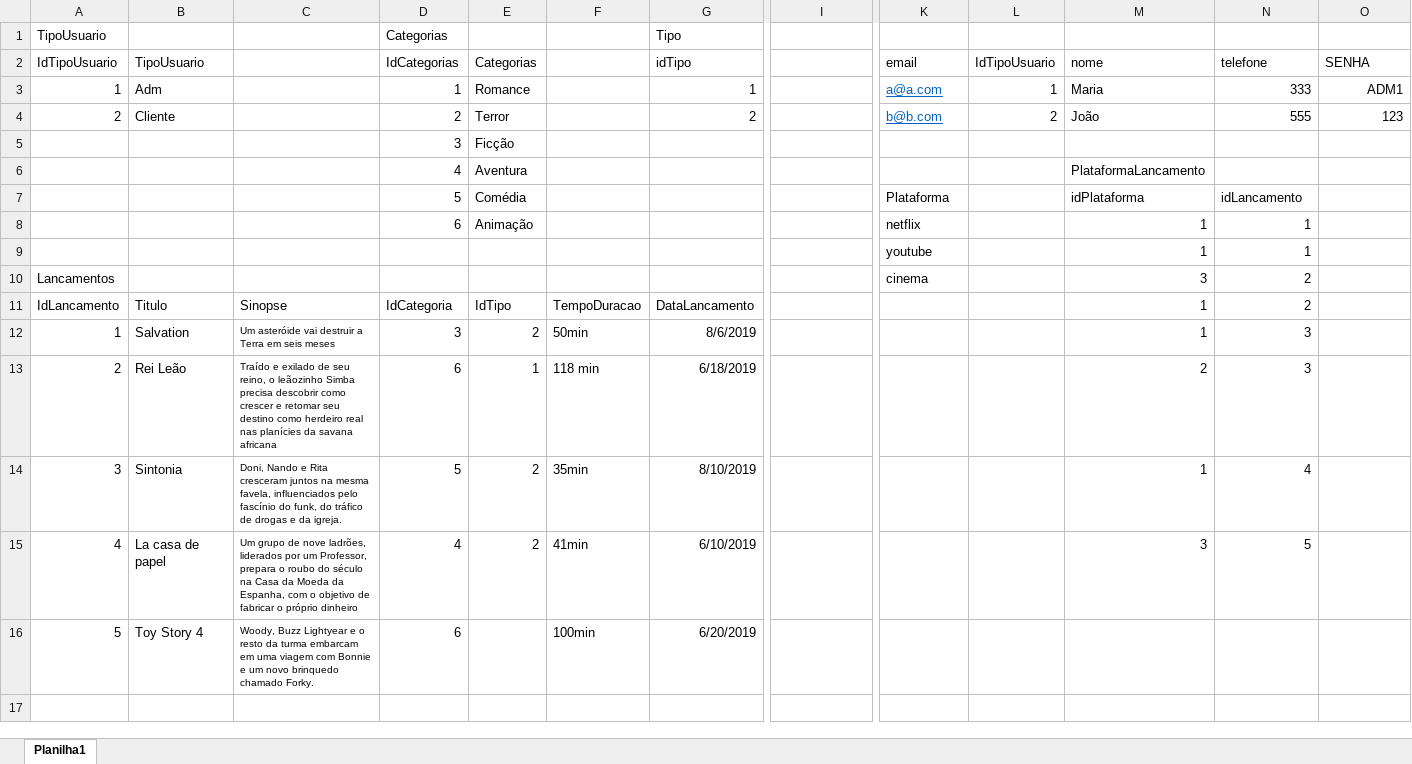
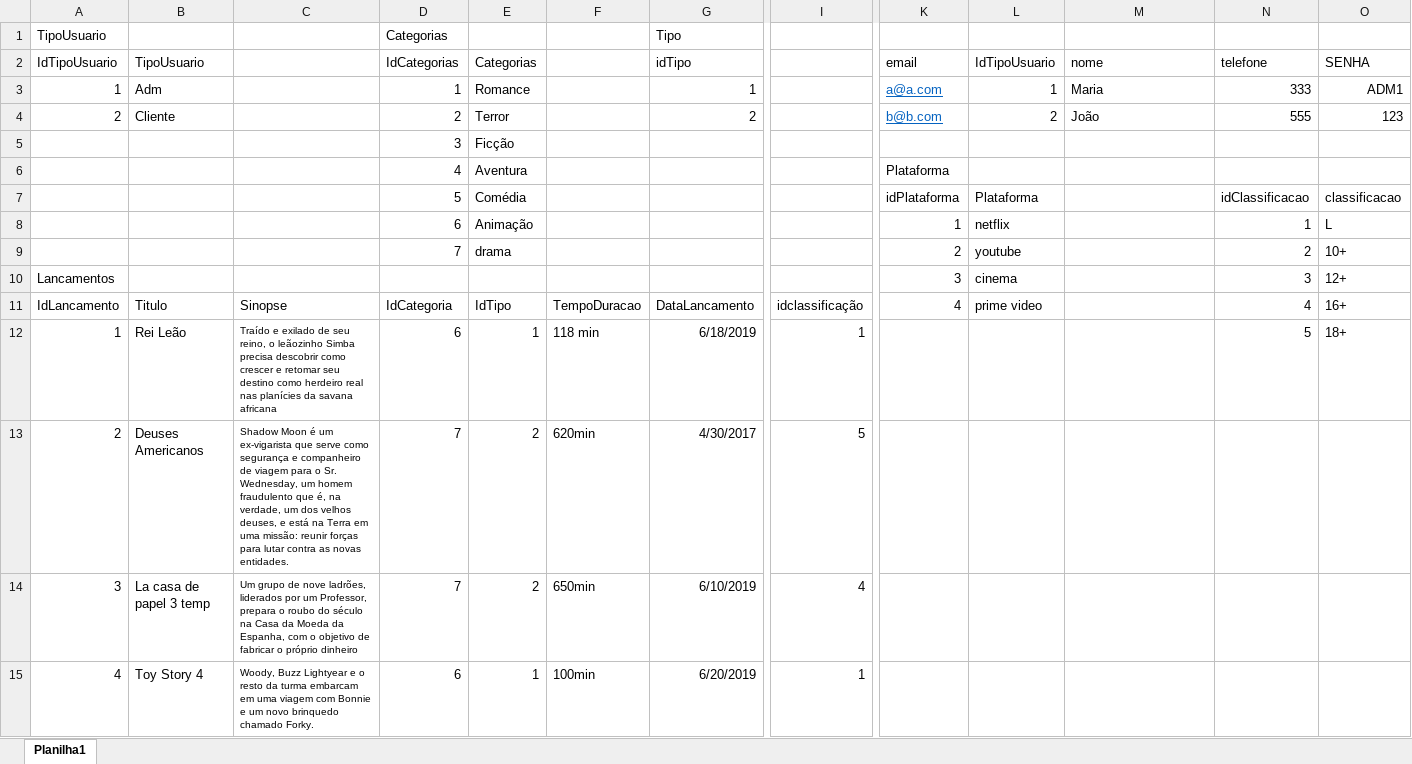
Before and after one commit to regiamariana/2s2019-sprint-1-bd-OpFlix, an Excel workbook: T_Diagrama_Fisico.xlsx, sheet Planilha1, drawn as a sheet; only a part is shown, gaps mark what is left out; values as stored, in another font and other column widths than the file's, no borders; table styles not drawn; removed rows and columns are numbered as before the commit, all else as after; rows hold the shown columns only; the diff covers the shown part only; the diff names each change by its address in the sheet, - before the commit and + after, or states it on an @@ line.

```diff
--- a/T_Diagrama_Fisico.xlsx (sheet Planilha1)
+++ b/T_Diagrama_Fisico.xlsx (sheet Planilha1)
-row 6:  |  |  | 4 | Aventura |  |  |  |  |  | PlataformaLancamento
-row 7:  |  |  | 5 | Comédia |  |  |  | Plataforma |  | idPlataforma | idLancamento
-row 8:  |  |  | 6 | Animação |  |  |  | netflix |  | 1 | 1
-row 9:  |  |  |  |  |  |  |  | youtube |  | 1 | 1
-row 10: Lancamentos |  |  |  |  |  |  |  | cinema |  | 3 | 2
+row 6:  |  |  | 4 | Aventura |  |  |  | Plataforma
+row 7:  |  |  | 5 | Comédia |  |  |  | idPlataforma | Plataforma |  | idClassificacao | classificacao
+row 8:  |  |  | 6 | Animação |  |  |  | 1 | netflix |  | 1 | L
+row 9:  |  |  | 7 | drama |  |  |  | 2 | youtube |  | 2 | 10+
+row 10: Lancamentos |  |  |  |  |  |  |  | 3 | cinema |  | 3 | 12+
-I11: (empty)
+I11: idclassificação
-K11 (email): (empty)
+K11 (email): 4
-L11 (IdTipoUsuario): (empty)
+L11 (IdTipoUsuario): prime video
-M11 (nome): 1
+M11 (nome): (empty)
-N11 (telefone): 2
+N11 (telefone): 4
-O11 (SENHA): (empty)
+O11 (SENHA): 16+
-row 12: 1 | Salvation | Um asteróide vai destruir a Terra em seis meses | 3 | 2 | 50min | 8/6/2019 |  |  |  | 1 | 3
-A12 (IdTipoUsuario): 2
+A12 (IdTipoUsuario): 1
-I12: (empty)
+I12: 1
-M12 (nome): 2
+M12 (nome): (empty)
-N12 (telefone): 3
+N12 (telefone): 5
-O12 (SENHA): (empty)
+O12 (SENHA): 18+
+row 13: 2 | Deuses Americanos | Shadow Moon é um ex-vigarista que serve como segurança e companheiro de viagem para o Sr. Wednesday, um homem fraudulento que é, na verdade, um dos velhos deuses, e está na Terra em uma missão: reunir forças para lutar contra as novas entidades. | 7 | 2 | 620min | 4/30/2017 | 5
-B14 (TipoUsuario): Sintonia
+B14 (TipoUsuario): La casa de papel 3 temp
-C14: Doni, Nando e Rita cresceram juntos na mesma favela, influenciados pelo fascínio do funk, do tráfico de drogas e da igreja.
+C14: Um grupo de nove ladrões, liderados por um Professor, prepara o roubo do século na Casa da Moeda da Espanha, com o objetivo de fabricar o próprio dinheiro
-D14 (IdCategorias): 5
+D14 (IdCategorias): 7
-F14: 35min
+F14: 650min
-G14 (idTipo): 8/10/2019
+G14 (idTipo): 6/10/2019
-I14: (empty)
+I14: 4
-M14 (nome): 1
+M14 (nome): (empty)
-N14 (telefone): 4
+N14 (telefone): (empty)
-row 15: 4 | La casa de papel | Um grupo de nove ladrões, liderados por um Professor, prepara o roubo do século na Casa da Moeda da Espanha, com o objetivo de fabricar o próprio dinheiro | 4 | 2 | 41min | 6/10/2019 |  |  |  | 3 | 5
-A15 (IdTipoUsuario): 5
+A15 (IdTipoUsuario): 4
-E15 (Categorias): (empty)
+E15 (Categorias): 1
-I15: (empty)
+I15: 1
```
Also changed, not shown: 1 edited cell elsewhere in this sheet, 4 other files.
